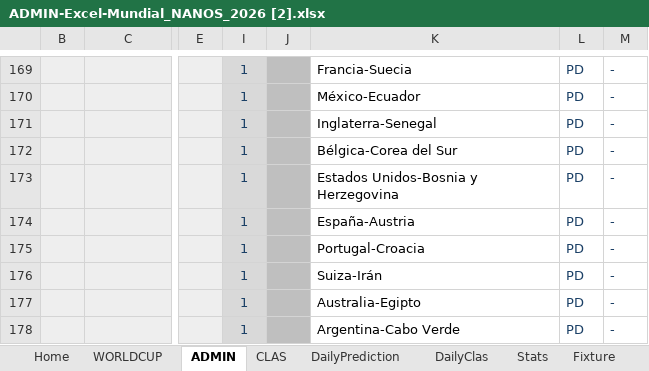
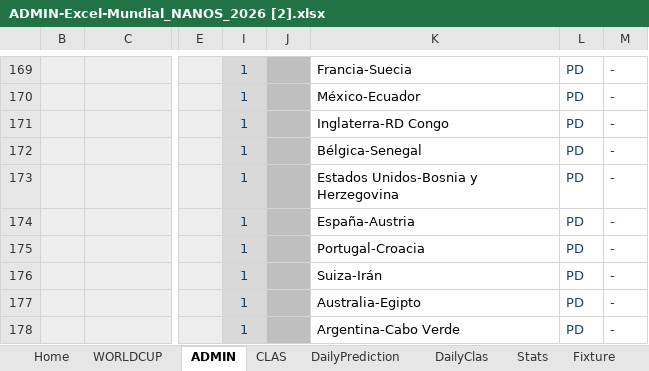
Before and after one commit to pCresp0/porra-mundial-nanos-2026, an Excel workbook: data/ADMIN-Excel-Mundial_NANOS_2026 [2].xlsx, sheet ADMIN, drawn as a sheet; only a part is shown, gaps mark what is left out; values as stored, in another font and other column widths than the file's, no borders; conditional formats not drawn; the diff names each change by its address in the sheet, - before the commit and + after, or states it on an @@ line.

```diff
--- a/data/ADMIN-Excel-Mundial_NANOS_2026 [2].xlsx (sheet ADMIN)
+++ b/data/ADMIN-Excel-Mundial_NANOS_2026 [2].xlsx (sheet ADMIN)
-K171: Inglaterra-Senegal
+K171: Inglaterra-RD Congo
-K172: Bélgica-Corea del Sur
+K172: Bélgica-Senegal
```
Also changed, not shown: sheet WORLDCUP, data/ADMIN-Excel-Mundial_NANOS_2026 [1].xlsx, 2 other files.
